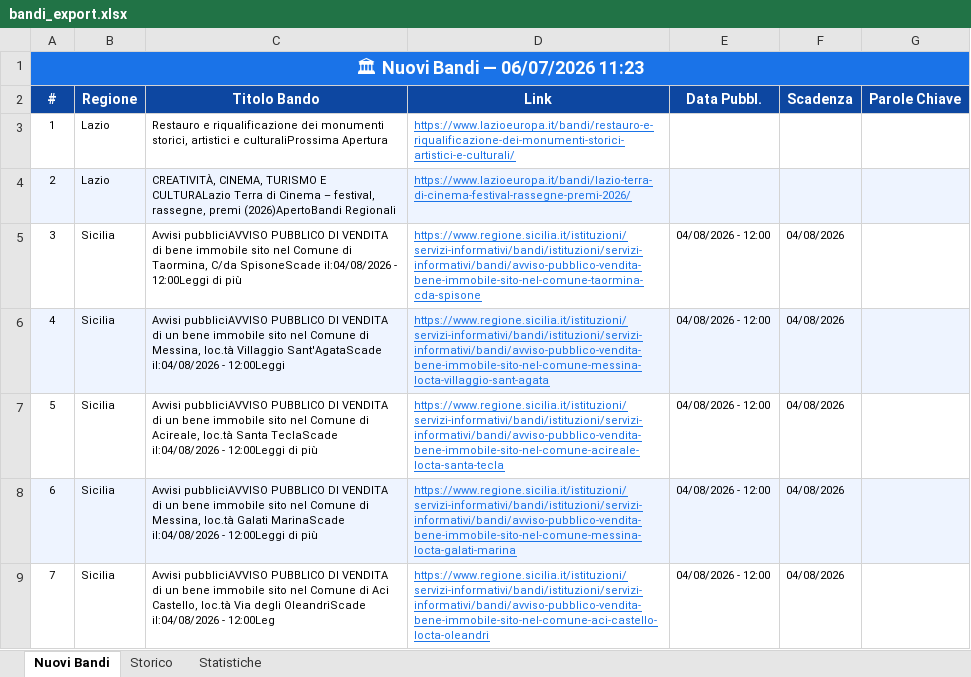
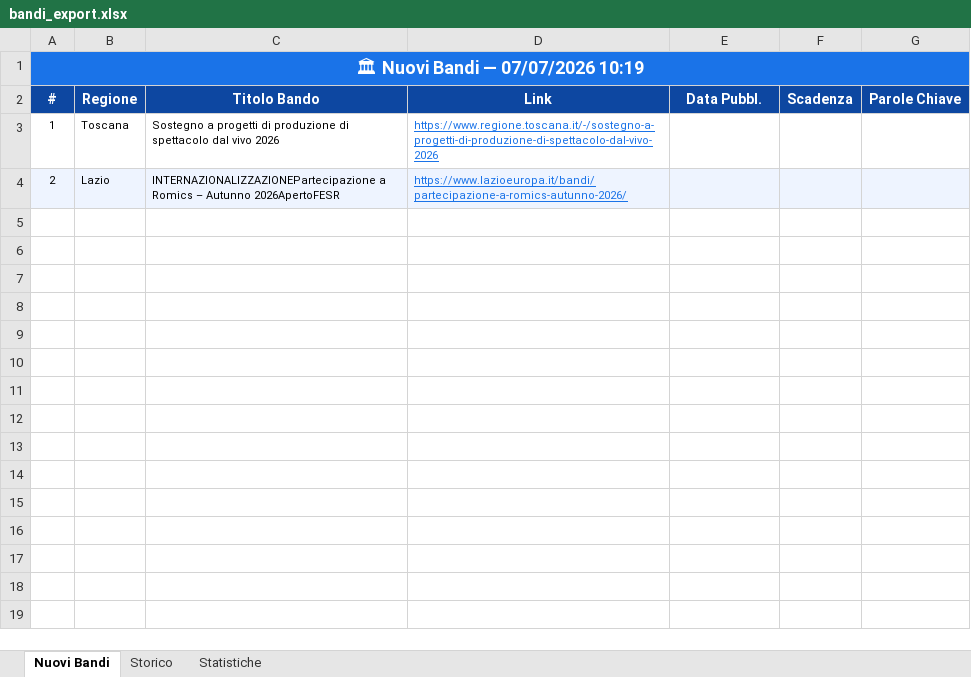
Before and after one commit to cdalvise/bandi-monitor, an Excel workbook: data/bandi_export.xlsx, sheet Nuovi Bandi, drawn as a sheet; values as stored, in another font and other column widths than the file's, no borders; the diff names each change by its address in the sheet, - before the commit and + after, or states it on an @@ line.

```diff
--- a/data/bandi_export.xlsx (sheet Nuovi Bandi)
+++ b/data/bandi_export.xlsx (sheet Nuovi Bandi)
-A1 (#): 🏛 Nuovi Bandi — 06/07/2026 11:23
+A1 (#): 🏛 Nuovi Bandi — 07/07/2026 10:19
-B3 (Regione): Lazio
+B3 (Regione): Toscana
-C3 (Titolo Bando): Restauro e riqualificazione dei monumenti storici, artistici e culturaliProssima Apertura
+C3 (Titolo Bando): Sostegno a progetti di produzione di spettacolo dal vivo 2026
-D3 (Link): https://www.lazioeuropa.it/bandi/restauro-e-riqualificazione-dei-monumenti-storici-artistici-e-culturali/
+D3 (Link): https://www.regione.toscana.it/-/sostegno-a-progetti-di-produzione-di-spettacolo-dal-vivo-2026
-C4 (Titolo Bando): CREATIVITÀ, CINEMA, TURISMO E CULTURALazio Terra di Cinema – festival, rassegne, premi (2026)ApertoBandi Regionali
+C4 (Titolo Bando): INTERNAZIONALIZZAZIONEPartecipazione a Romics – Autunno 2026ApertoFESR
-D4 (Link): https://www.lazioeuropa.it/bandi/lazio-terra-di-cinema-festival-rassegne-premi-2026/
+D4 (Link): https://www.lazioeuropa.it/bandi/partecipazione-a-romics-autunno-2026/
-row 5: 3 | Sicilia | Avvisi pubbliciAVVISO PUBBLICO DI VENDITA di bene immobile sito nel Comune di Taormina, C/da SpisoneScade il:04/08/2026 - 12:00Leggi di più | https://www.regione.sicilia.it/istituzioni/servizi-informativi/bandi/istituzioni/servizi-informativi/bandi/avviso-pubblico-vendita-bene-immobile-sito-nel-comune-taormina-cda-spisone | 04/08/2026 - 12:00 | 04/08/2026
-row 6: 4 | Sicilia | Avvisi pubbliciAVVISO PUBBLICO DI VENDITA di un bene immobile sito nel Comune di Messina, loc.tà Villaggio Sant'AgataScade il:04/08/2026 - 12:00Leggi | https://www.regione.sicilia.it/istituzioni/servizi-informativi/bandi/istituzioni/servizi-informativi/bandi/avviso-pubblico-vendita-bene-immobile-sito-nel-comune-messina-locta-villaggio-sant-agata | 04/08/2026 - 12:00 | 04/08/2026
-row 7: 5 | Sicilia | Avvisi pubbliciAVVISO PUBBLICO DI VENDITA di un bene immobile sito nel Comune di Acireale, loc.tà Santa TeclaScade il:04/08/2026 - 12:00Leggi di più | https://www.regione.sicilia.it/istituzioni/servizi-informativi/bandi/istituzioni/servizi-informativi/bandi/avviso-pubblico-vendita-bene-immobile-sito-nel-comune-acireale-locta-santa-tecla | 04/08/2026 - 12:00 | 04/08/2026
-row 8: 6 | Sicilia | Avvisi pubbliciAVVISO PUBBLICO DI VENDITA di un bene immobile sito nel Comune di Messina, loc.tà Galati MarinaScade il:04/08/2026 - 12:00Leggi di più | https://www.regione.sicilia.it/istituzioni/servizi-informativi/bandi/istituzioni/servizi-informativi/bandi/avviso-pubblico-vendita-bene-immobile-sito-nel-comune-messina-locta-galati-marina | 04/08/2026 - 12:00 | 04/08/2026
-row 9: 7 | Sicilia | Avvisi pubbliciAVVISO PUBBLICO DI VENDITA di un bene immobile sito nel Comune di Aci Castello, loc.tà Via degli OleandriScade il:04/08/2026 - 12:00Leg | https://www.regione.sicilia.it/istituzioni/servizi-informativi/bandi/istituzioni/servizi-informativi/bandi/avviso-pubblico-vendita-bene-immobile-sito-nel-comune-aci-castello-locta-oleandri | 04/08/2026 - 12:00 | 04/08/2026
```
Also changed, not shown: sheet Storico, sheet Statistiche, 1 other file.
